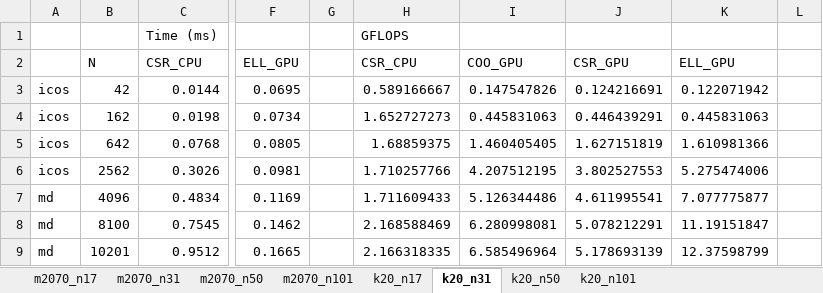
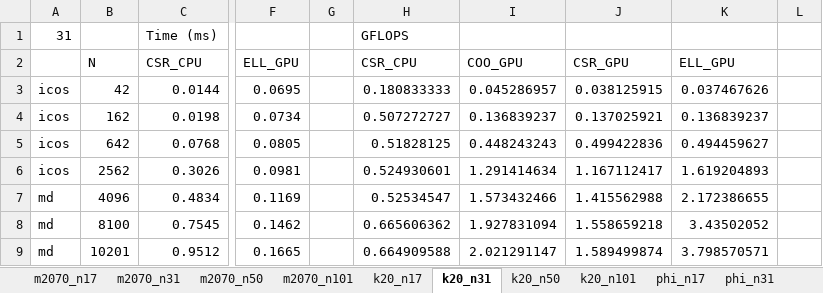
Before and after one commit to bollig/Karen, an Excel workbook: latex/gpu_content/cascade_spmv/spmv_benchmarks.xlsx, sheet k20_n31, drawn as a sheet; only a part is shown, gaps mark what is left out; values as stored, in another font and other column widths than the file's, no borders; charts and pictures not drawn; the diff covers the shown part only; the diff names each change by its address in the sheet, - before the commit and + after, or states it on an @@ line.

```diff
--- a/latex/gpu_content/cascade_spmv/spmv_benchmarks.xlsx (sheet k20_n31)
+++ b/latex/gpu_content/cascade_spmv/spmv_benchmarks.xlsx (sheet k20_n31)
+sheet tab: phi_n17
+sheet tab: phi_n31
-A1: (empty)
+A1: 31
-H3: 0.589166667
+H3: 0.180833333
-I3: 0.147547826
+I3: 0.045286957
-J3: 0.124216691
+J3: 0.038125915
-K3: 0.122071942
+K3: 0.037467626
-H4: 1.652727273
+H4: 0.507272727
-I4: 0.445831063
+I4: 0.136839237
-J4: 0.446439291
+J4: 0.137025921
-K4: 0.445831063
+K4: 0.136839237
-H5: 1.68859375
+H5: 0.51828125
-I5: 1.460405405
+I5: 0.448243243
-J5: 1.627151819
+J5: 0.499422836
-K5: 1.610981366
+K5: 0.494459627
-H6: 1.710257766
+H6: 0.524930601
-I6: 4.207512195
+I6: 1.291414634
-J6: 3.802527553
+J6: 1.167112417
-K6: 5.275474006
+K6: 1.619204893
-H7: 1.711609433
+H7: 0.52534547
-I7: 5.126344486
+I7: 1.573432466
-J7: 4.611995541
+J7: 1.415562988
-K7: 7.077775877
+K7: 2.172386655
-H8: 2.168588469
+H8: 0.665606362
-I8: 6.280998081
+I8: 1.927831094
-J8: 5.078212291
+J8: 1.558659218
-K8: 11.19151847
+K8: 3.43502052
-H9: 2.166318335
+H9: 0.664909588
-I9: 6.585496964
+I9: 2.021291147
-J9: 5.178693139
+J9: 1.589499874
-K9: 12.37598799
+K9: 3.798570571
```
Also changed, not shown: 32 edited cells elsewhere in this sheet, sheet k20_n50, sheet m2070_n50, sheet m2070_n31, sheet k20_n17, sheet m2070_n17, sheet m2070_n101, 1 more sheet, other sheet tabs, charts or pictures, 3 other files.
